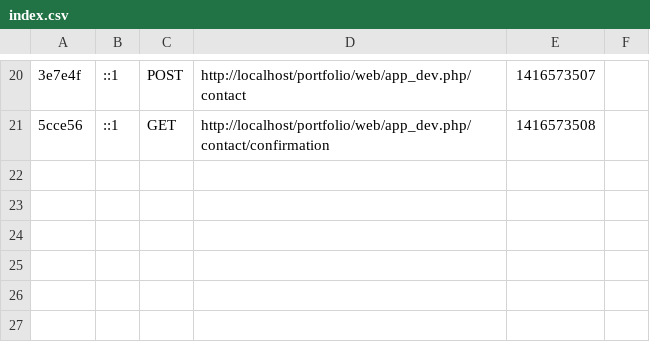
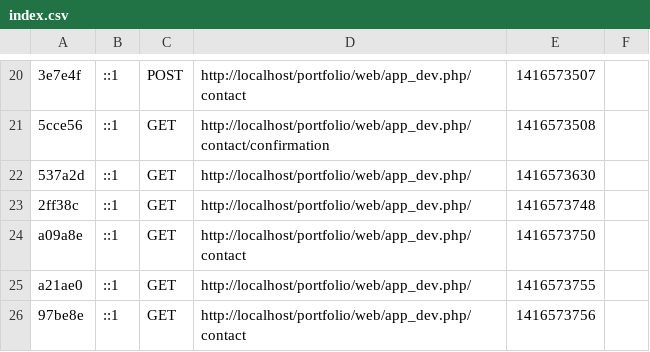
Before and after one commit to LoisMenissier/Portfolio, a CSV file: app/cache/dev/profiler/index.csv, drawn as a sheet; only a part is shown, gaps mark what is left out; the diff names each change by its address in the sheet, - before the commit and + after, or states it on an @@ line.

Commit message:
Navbar - Ajout de redirection vers contact

```diff
--- a/app/cache/dev/profiler/index.csv
+++ b/app/cache/dev/profiler/index.csv
+row 22: 537a2d | ::1 | GET | http://localhost/portfolio/web/app_dev.php/ | 1416573630
+row 23: 2ff38c | ::1 | GET | http://localhost/portfolio/web/app_dev.php/ | 1416573748
+row 24: a09a8e | ::1 | GET | http://localhost/portfolio/web/app_dev.php/contact | 1416573750
+row 25: a21ae0 | ::1 | GET | http://localhost/portfolio/web/app_dev.php/ | 1416573755
+row 26: 97be8e | ::1 | GET | http://localhost/portfolio/web/app_dev.php/contact | 1416573756
```
Also changed, not shown: 11 other files.
